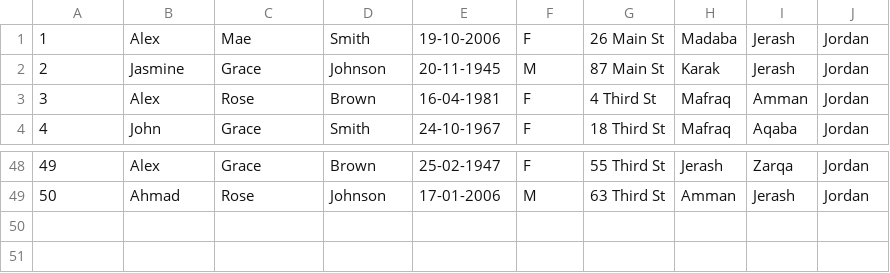
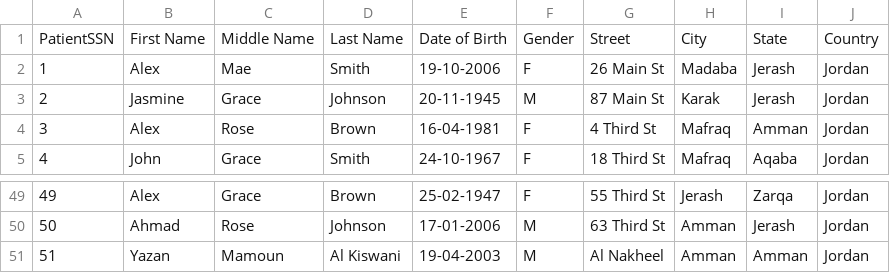
Before and after one commit to yznki/DBMS-C, a CSV file: patients.csv, drawn as a sheet; only a part is shown, gaps mark what is left out; the diff names each change by its address in the sheet, - before the commit and + after, or states it on an @@ line.

```diff
--- a/patients.csv
+++ b/patients.csv
+row 1: PatientSSN | First Name | Middle Name | Last Name | Date of Birth | Gender | Street | City | State | Country
+row 51: 51 | Yazan | Mamoun | Al Kiswani | 19-04-2003 | M | Al Nakheel | Amman | Amman | Jordan
```
Also changed, not shown: appointments.csv, 8 other files.
